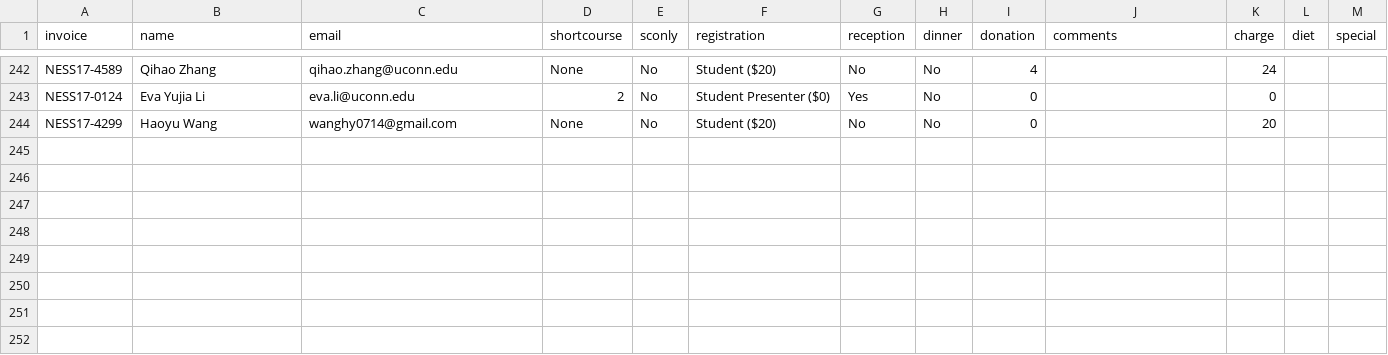
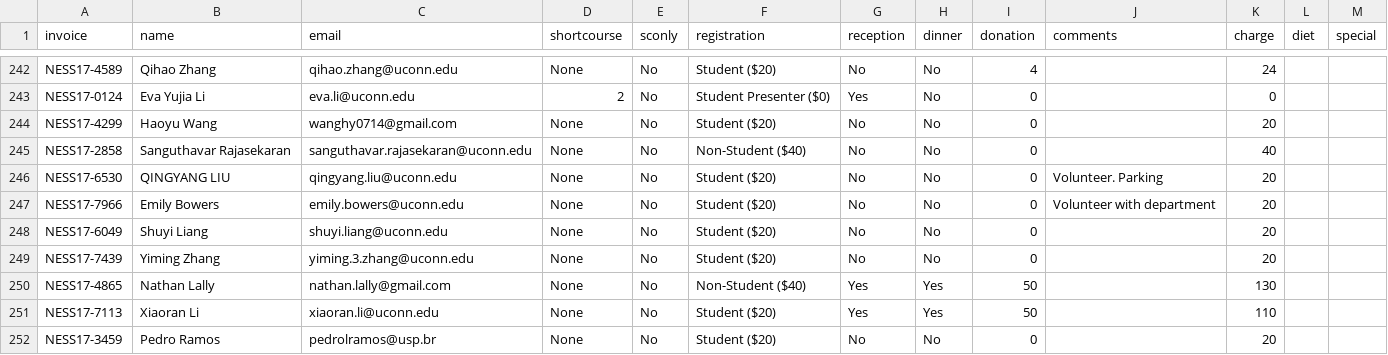
Before and after one commit to mhlinder/NESS17, a CSV file: abstract-booklet/bak/reg.csv, drawn as a sheet; only a part is shown, gaps mark what is left out.

```diff
--- a/abstract-booklet/bak/reg.csv
+++ b/abstract-booklet/bak/reg.csv
@@ -244 +244,9 @@ NESS17-0124,"Eva Yujia Li",eva.li@uconn.edu,2,No,"Student Presenter ($0)",Yes,No
 NESS17-4299,"Haoyu Wang",wanghy0714@gmail.com,None,No,"Student ($20)",No,No,0,,20,,
+NESS17-2858,"Sanguthavar Rajasekaran",sanguthavar.rajasekaran@uconn.edu,None,No,"Non-Student ($40)",No,No,0,,40,,
+NESS17-6530,"QINGYANG LIU",qingyang.liu@uconn.edu,None,No,"Student ($20)",No,No,0,"Volunteer. Parking",20,,
+NESS17-7966,"Emily Bowers",emily.bowers@uconn.edu,None,No,"Student ($20)",No,No,0,"Volunteer with department ",20,,
+NESS17-6049,"Shuyi Liang",shuyi.liang@uconn.edu,None,No,"Student ($20)",No,No,0,,20,,
+NESS17-7439,"Yiming Zhang",yiming.3.zhang@uconn.edu,None,No,"Student ($20)",No,No,0,,20,,
+NESS17-4865,"Nathan Lally",nathan.lally@gmail.com,None,No,"Non-Student ($40)",Yes,Yes,50,,130,,
+NESS17-7113,"Xiaoran Li",xiaoran.li@uconn.edu,None,No,"Student ($20)",Yes,Yes,50,,110,,
+NESS17-3459,"Pedro Ramos",pedrolramos@usp.br,None,No,"Student ($20)",No,No,0,,20,,
```
Also changed, not shown: 3 other files.
